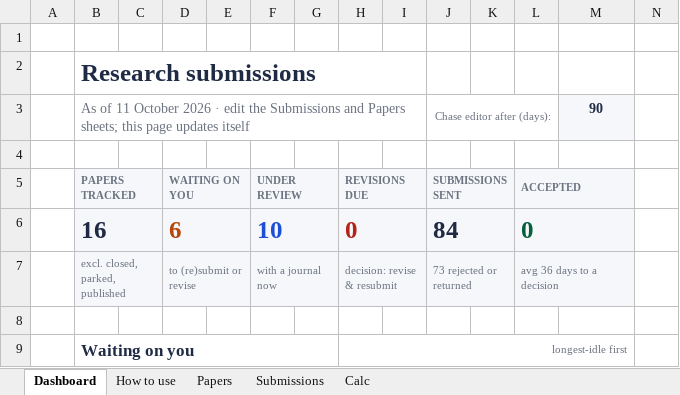
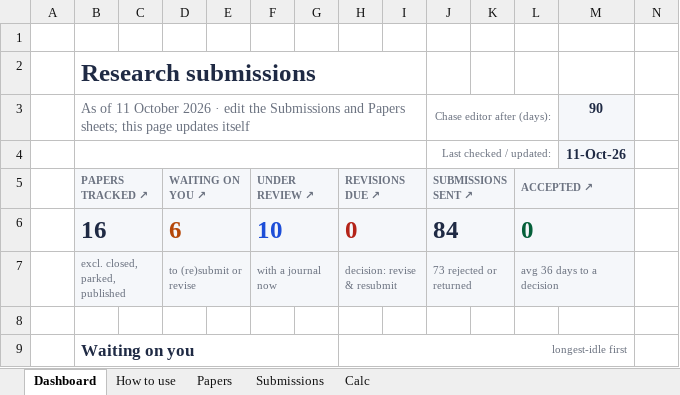
Before and after one commit to faltu9522/Research-Dashboard, an Excel workbook: Research_Dashboard.xlsx, sheet Dashboard, drawn as a sheet; only a part is shown; values as stored, in another font and other column widths than the file's, no borders; charts and pictures and conditional formats not drawn; the diff names each change by its address in the sheet, - before the commit and + after, or states it on an @@ line.

```diff
--- a/Research_Dashboard.xlsx (sheet Dashboard)
+++ b/Research_Dashboard.xlsx (sheet Dashboard)
+B4:I4 merged
-row 4: (empty)
+row 4:  |  |  |  |  |  |  |  |  | Last checked / updated: |  |  | 11-Oct-26
+J4:L4 merged
-M4 fill: none
+M4 fill: #F5F7FA
-B5: PAPERS TRACKED
+B5: PAPERS TRACKED ↗
-D5: WAITING ON YOU
+D5: WAITING ON YOU ↗
-F5: UNDER REVIEW
+F5: UNDER REVIEW ↗
-H5: REVISIONS DUE
+H5: REVISIONS DUE ↗
-J5: SUBMISSIONS SENT
+J5: SUBMISSIONS SENT ↗
-L5: ACCEPTED
+L5: ACCEPTED ↗
```
Also changed, not shown: sheet How to use, charts or pictures.
